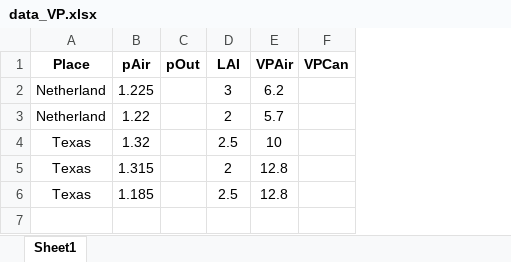
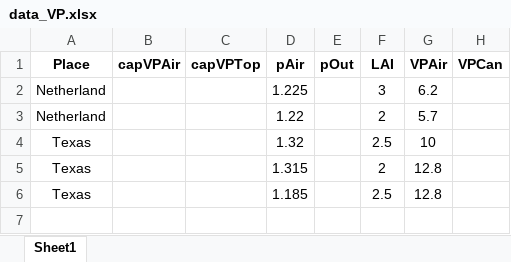
Before and after one commit to phucvinh57/Mathematical_Modelling_Assignment, an Excel workbook: data_VP.xlsx, sheet Sheet1, drawn as a sheet; only a part is shown; values as stored, in another font and other column widths than the file's, no borders; the diff names each change by its address in the sheet, - before the commit and + after, or states it on an @@ line.

```diff
--- a/data_VP.xlsx (sheet Sheet1)
+++ b/data_VP.xlsx (sheet Sheet1)
+column B (capVPAir), empty
+column C (capVPTop), empty
```
Also changed, not shown: 1 other file.
